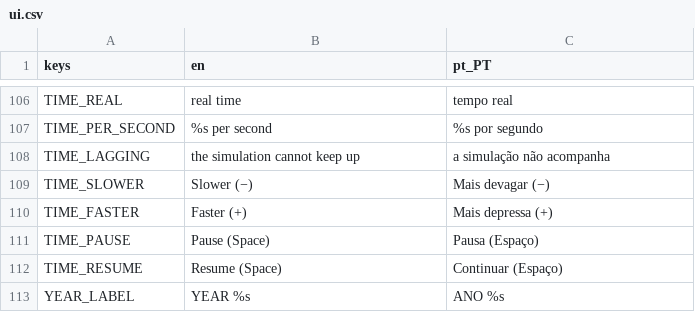
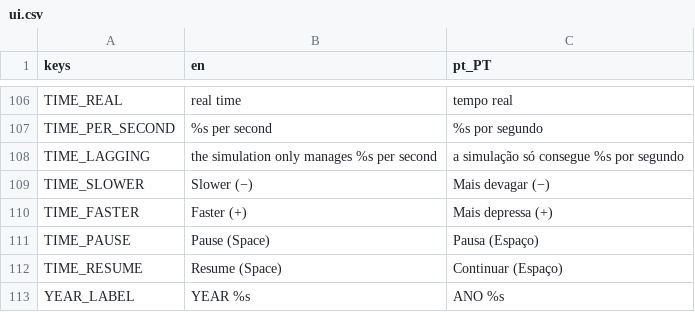
Before and after one commit to NosferatuZodd7/PixelSpaceSandbox, a CSV file: locale/ui.csv, drawn as a sheet; only a part is shown, gaps mark what is left out.

```diff
--- a/locale/ui.csv
+++ b/locale/ui.csv
@@ -107,3 +107,3 @@ TIME_REAL,real time,tempo real
 TIME_PER_SECOND,%s per second,%s por segundo
-TIME_LAGGING,the simulation cannot keep up,a simulação não acompanha
+TIME_LAGGING,the simulation only manages %s per second,a simulação só consegue %s por segundo
 TIME_SLOWER,Slower (−),Mais devagar (−)
```
Also changed, not shown: 16 other files.
